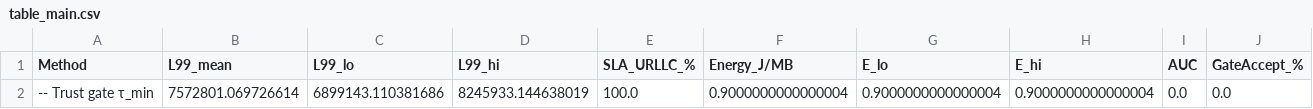
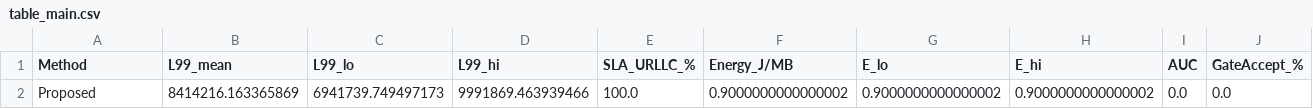
Before and after one commit to YassirALKarawi/dt-gate-6g, a CSV file: data/outputs/table_main.csv, drawn as a sheet; removed rows and columns are numbered as before the commit, all else as after; the diff names each change by its address in the sheet, - before the commit and + after, or states it on an @@ line.

```diff
--- a/data/outputs/table_main.csv
+++ b/data/outputs/table_main.csv
-row 2: -- Trust gate τ_min | 7572801.069726614 | 6899143.110381686 | 8245933.144638019 | 100.0 | 0.9000000000000004 | 0.9000000000000004 | 0.9000000000000004 | 0.0 | 0.0
+row 2: Proposed | 8414216.163365869 | 6941739.749497173 | 9991869.463939466 | 100.0 | 0.9000000000000002 | 0.9000000000000002 | 0.9000000000000002 | 0.0 | 0.0
```
Also changed, not shown: 2 other files.
